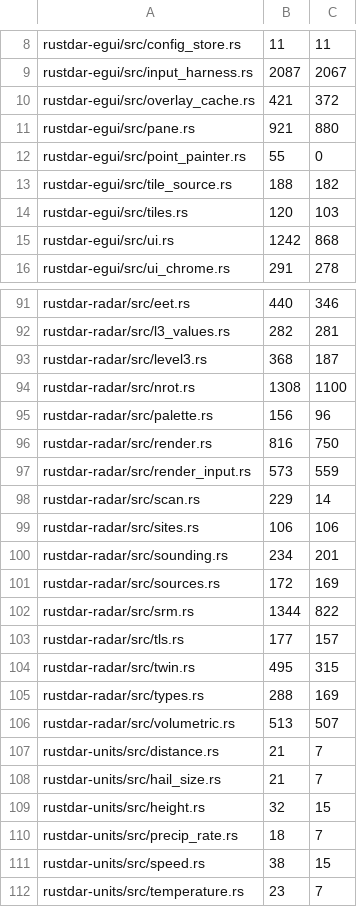
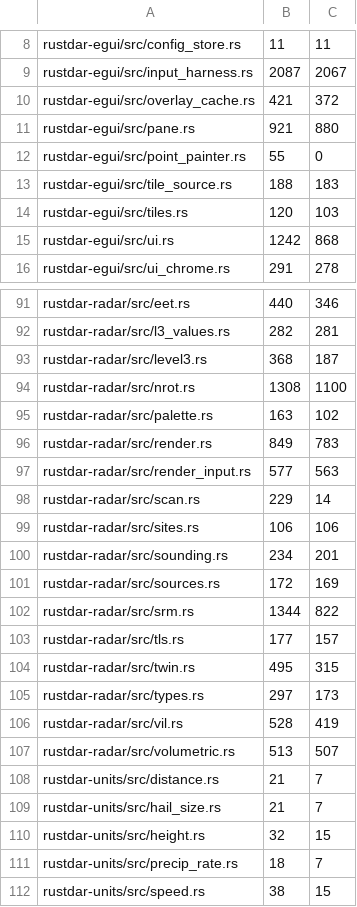
Before and after one commit to Squallar/squallar, a TSV file: .github/coverage-baseline.tsv, drawn as a sheet; only a part is shown, gaps mark what is left out; the shorter side is filled out with more unchanged rows.

```diff
--- a/.github/coverage-baseline.tsv
+++ b/.github/coverage-baseline.tsv
@@ -12,3 +12,3 @@ rustdar-egui/src/pane.rs	921	880
 rustdar-egui/src/point_painter.rs	55	0
-rustdar-egui/src/tile_source.rs	188	182
+rustdar-egui/src/tile_source.rs	188	183
 rustdar-egui/src/tiles.rs	120	103
@@ -94,5 +94,5 @@ rustdar-radar/src/level3.rs	368	187
 rustdar-radar/src/nrot.rs	1308	1100
-rustdar-radar/src/palette.rs	156	96
-rustdar-radar/src/render.rs	816	750
-rustdar-radar/src/render_input.rs	573	559
+rustdar-radar/src/palette.rs	163	102
+rustdar-radar/src/render.rs	849	783
+rustdar-radar/src/render_input.rs	577	563
 rustdar-radar/src/scan.rs	229	14
@@ -104,3 +104,4 @@ rustdar-radar/src/tls.rs	177	157
 rustdar-radar/src/twin.rs	495	315
-rustdar-radar/src/types.rs	288	169
+rustdar-radar/src/types.rs	297	173
+rustdar-radar/src/vil.rs	528	419
 rustdar-radar/src/volumetric.rs	513	507
```
Also changed, not shown: 1 other file.
